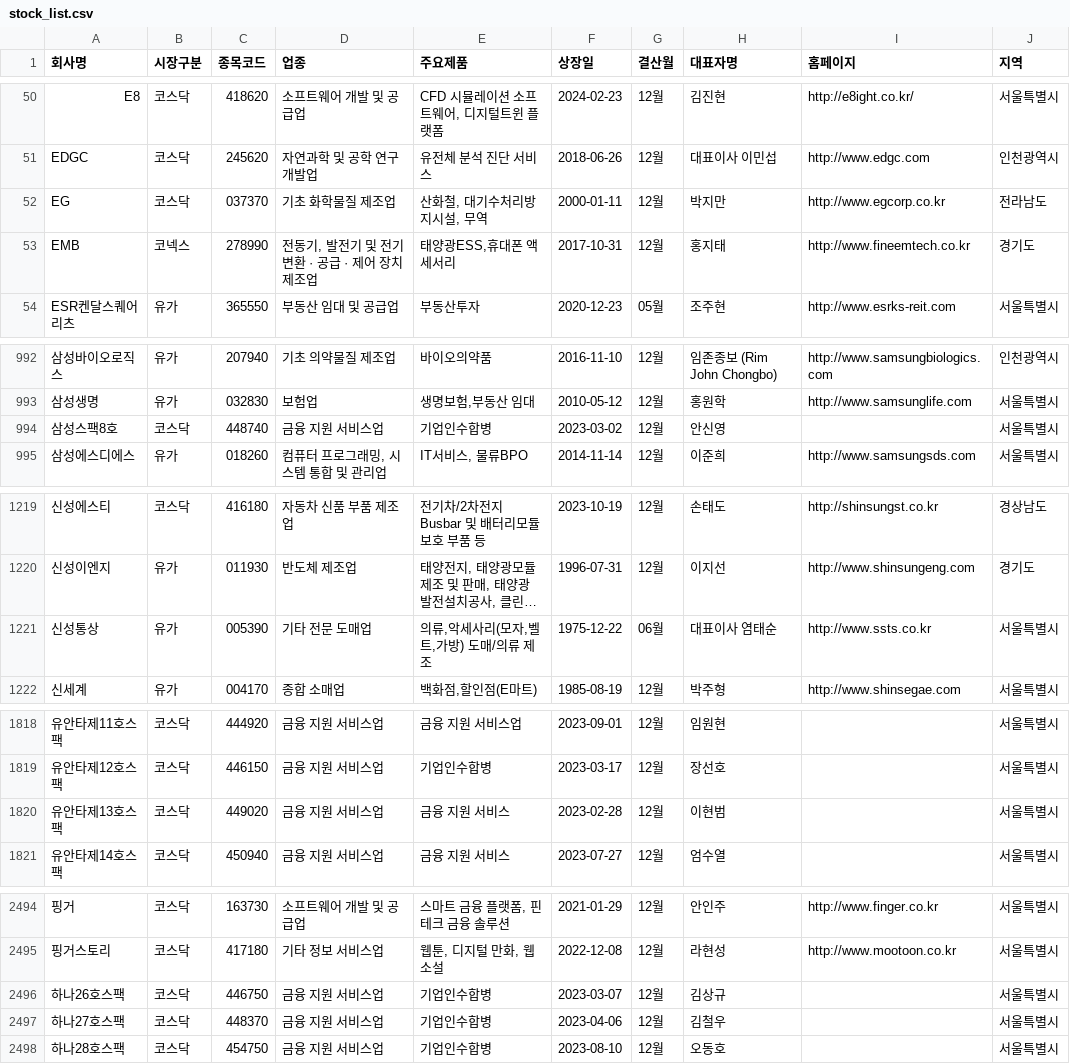
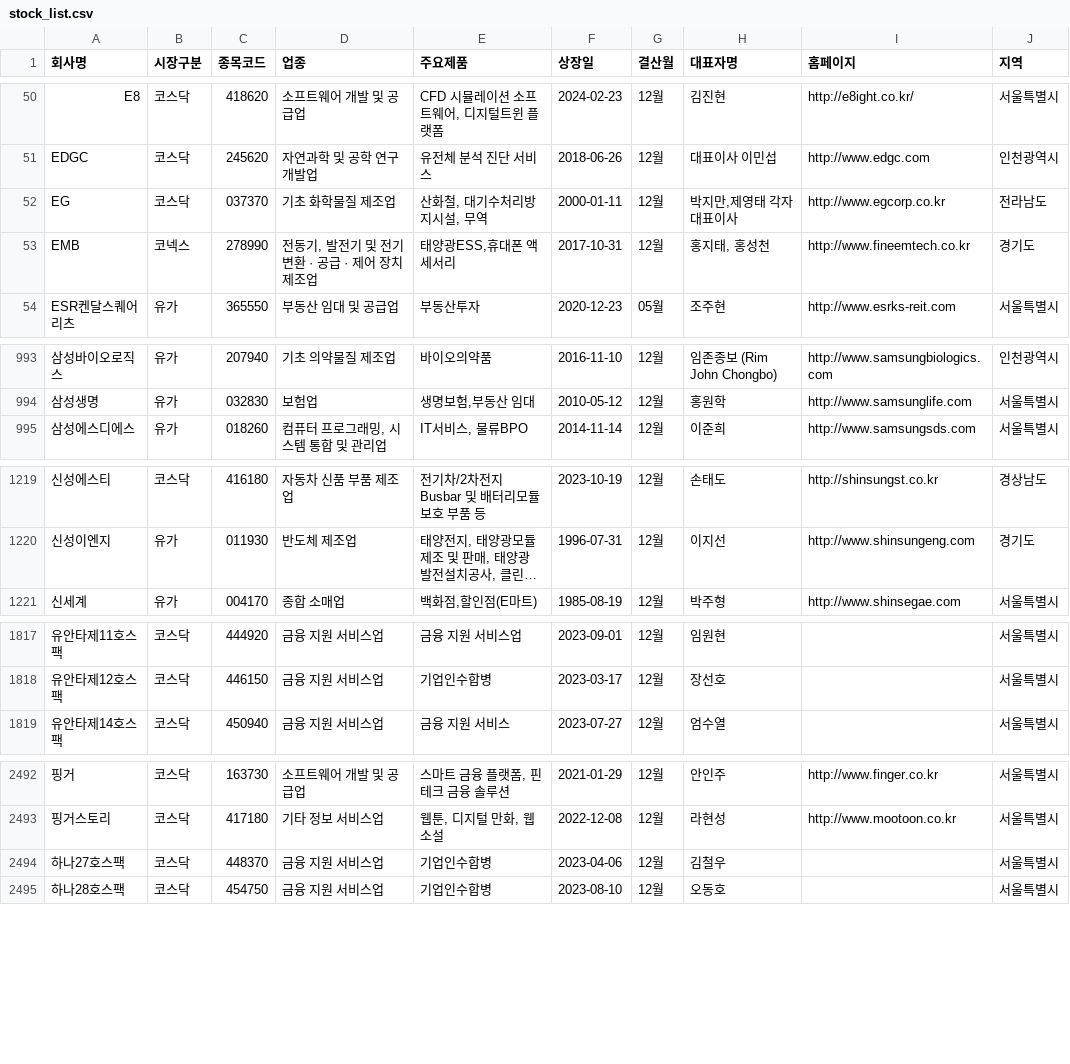
Before and after one commit to mseung2020/FlaskProject, a CSV file: data/stock_list.csv, drawn as a sheet; only a part is shown, gaps mark what is left out; long unchanged cells end in …; removed rows and columns are numbered as before the commit, all else as after; the diff covers the shown part only; the diff names each change by its address in the sheet, - before the commit and + after, or states it on an @@ line.

```diff
--- a/data/stock_list.csv
+++ b/data/stock_list.csv
-H52 (대표자명): 박지만
+H52 (대표자명): 박지만,제영태 각자대표이사
-H53 (대표자명): 홍지태
+H53 (대표자명): 홍지태, 홍성천
-row 994: 삼성스팩8호 | 코스닥 | 448740 | 금융 지원 서비스업 | 기업인수합병 | 2023-03-02 | 12월 | 안신영 |  | 서울특별시
-row 1221: 신성통상 | 유가 | 005390 | 기타 전문 도매업 | 의류,악세사리(모자,벨트,가방) 도매/의류 제조 | 1975-12-22 | 06월 | 대표이사 염태순 | http://www.ssts.co.kr | 서울특별시
-row 1820: 유안타제13호스팩 | 코스닥 | 449020 | 금융 지원 서비스업 | 금융 지원 서비스 | 2023-02-28 | 12월 | 이현범 |  | 서울특별시
-row 2496: 하나26호스팩 | 코스닥 | 446750 | 금융 지원 서비스업 | 기업인수합병 | 2023-03-07 | 12월 | 김상규 |  | 서울특별시
```
Also changed, not shown: 3 added rows, 2 removed rows and 32 edited cells elsewhere in this file, 14 other files.
